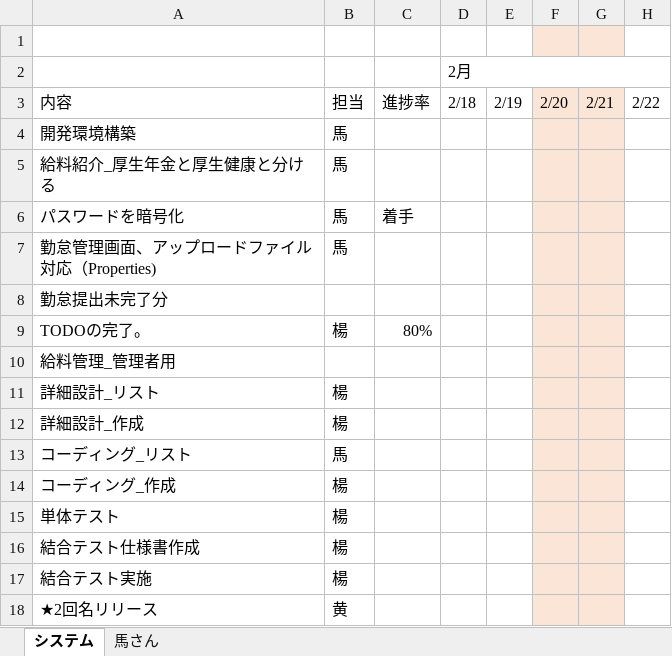
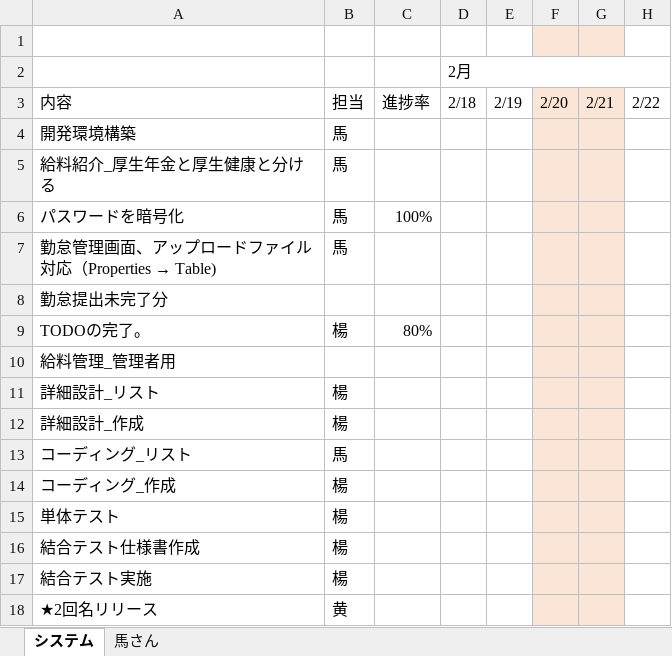
Before and after one commit to softtechSoft/ems, an Excel workbook: DOC/製造/スケジュール.xlsx, sheet システム, drawn as a sheet; only a part is shown; values as stored, in another font and other column widths than the file's, no borders; charts and pictures not drawn; the diff names each change by its address in the sheet, - before the commit and + after, or states it on an @@ line.

Commit message:
スケジュール

```diff
--- a/DOC/製造/スケジュール.xlsx (sheet システム)
+++ b/DOC/製造/スケジュール.xlsx (sheet システム)
-C6: 着手
+C6: 100%
@@ A7: 勤怠管理画面、アップロードファイル対応（Properties) → 勤怠管理画面、アップロードファイル対応（Properties → Table) @@
```
